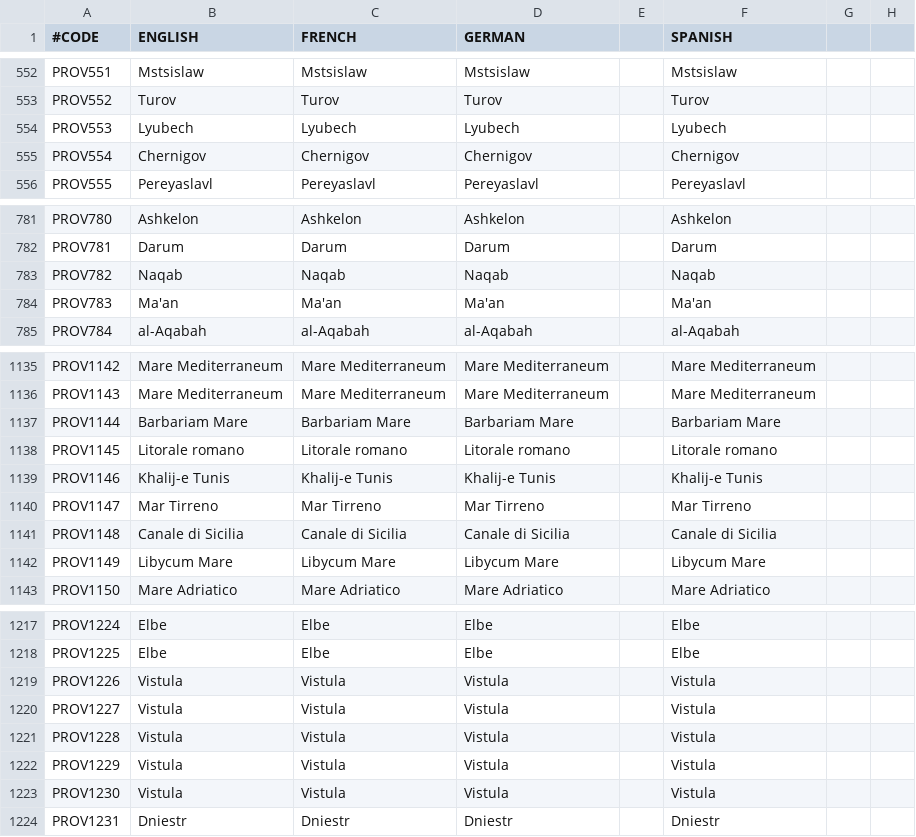
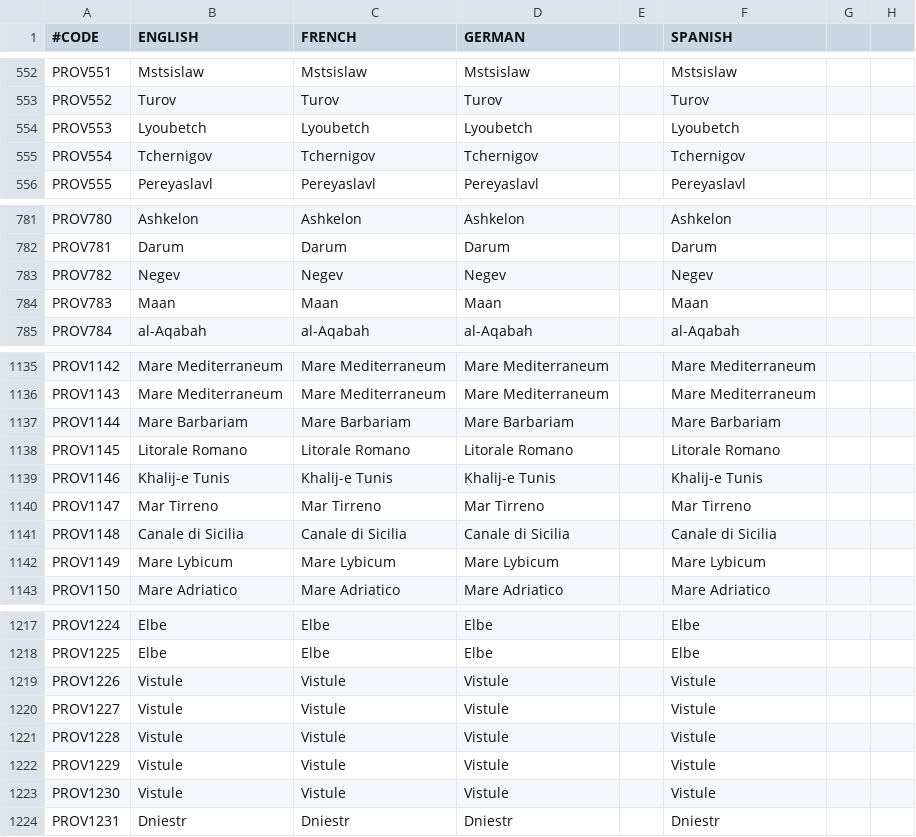
Before and after one commit to localiser/CK2Plus-Core, a CSV file: CK2Plus/localisation/0_provinces.csv, drawn as a sheet; only a part is shown, gaps mark what is left out; the diff covers the shown part only; the diff names each change by its address in the sheet, - before the commit and + after, or states it on an @@ line.

```diff
--- a/CK2Plus/localisation/0_provinces.csv
+++ b/CK2Plus/localisation/0_provinces.csv
-B554 (ENGLISH): Lyubech
+B554 (ENGLISH): Lyoubetch
-C554 (FRENCH): Lyubech
+C554 (FRENCH): Lyoubetch
-D554 (GERMAN): Lyubech
+D554 (GERMAN): Lyoubetch
-F554 (SPANISH): Lyubech
+F554 (SPANISH): Lyoubetch
-B555 (ENGLISH): Chernigov
+B555 (ENGLISH): Tchernigov
-C555 (FRENCH): Chernigov
+C555 (FRENCH): Tchernigov
-D555 (GERMAN): Chernigov
+D555 (GERMAN): Tchernigov
-F555 (SPANISH): Chernigov
+F555 (SPANISH): Tchernigov
-B783 (ENGLISH): Naqab
+B783 (ENGLISH): Negev
-C783 (FRENCH): Naqab
+C783 (FRENCH): Negev
-D783 (GERMAN): Naqab
+D783 (GERMAN): Negev
-F783 (SPANISH): Naqab
+F783 (SPANISH): Negev
-B784 (ENGLISH): Ma'an
+B784 (ENGLISH): Maan
-C784 (FRENCH): Ma'an
+C784 (FRENCH): Maan
-D784 (GERMAN): Ma'an
+D784 (GERMAN): Maan
-F784 (SPANISH): Ma'an
+F784 (SPANISH): Maan
-B1137 (ENGLISH): Barbariam Mare
+B1137 (ENGLISH): Mare Barbariam
-C1137 (FRENCH): Barbariam Mare
+C1137 (FRENCH): Mare Barbariam
-D1137 (GERMAN): Barbariam Mare
+D1137 (GERMAN): Mare Barbariam
-F1137 (SPANISH): Barbariam Mare
+F1137 (SPANISH): Mare Barbariam
-B1138 (ENGLISH): Litorale romano
+B1138 (ENGLISH): Litorale Romano
-C1138 (FRENCH): Litorale romano
+C1138 (FRENCH): Litorale Romano
-D1138 (GERMAN): Litorale romano
+D1138 (GERMAN): Litorale Romano
-F1138 (SPANISH): Litorale romano
+F1138 (SPANISH): Litorale Romano
-B1142 (ENGLISH): Libycum Mare
+B1142 (ENGLISH): Mare Lybicum
-C1142 (FRENCH): Libycum Mare
+C1142 (FRENCH): Mare Lybicum
-D1142 (GERMAN): Libycum Mare
+D1142 (GERMAN): Mare Lybicum
-F1142 (SPANISH): Libycum Mare
+F1142 (SPANISH): Mare Lybicum
-B1219:B1223 (ENGLISH): Vistula
+B1219:B1223 (ENGLISH): Vistule
-C1219:C1223 (FRENCH): Vistula
+C1219:C1223 (FRENCH): Vistule
-D1219:D1223 (GERMAN): Vistula
+D1219:D1223 (GERMAN): Vistule
-F1219:F1223 (SPANISH): Vistula
+F1219:F1223 (SPANISH): Vistule
```
Also changed, not shown: 50 edited cells elsewhere in this file, CK2Plus/localisation/0_events.csv, 11 other files.
